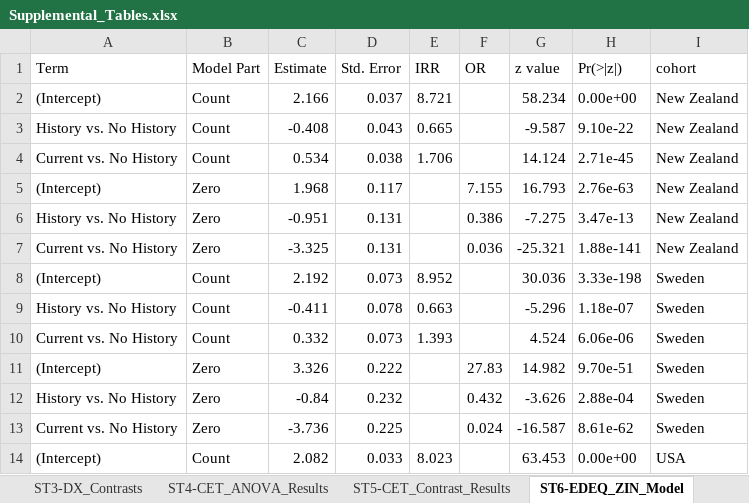
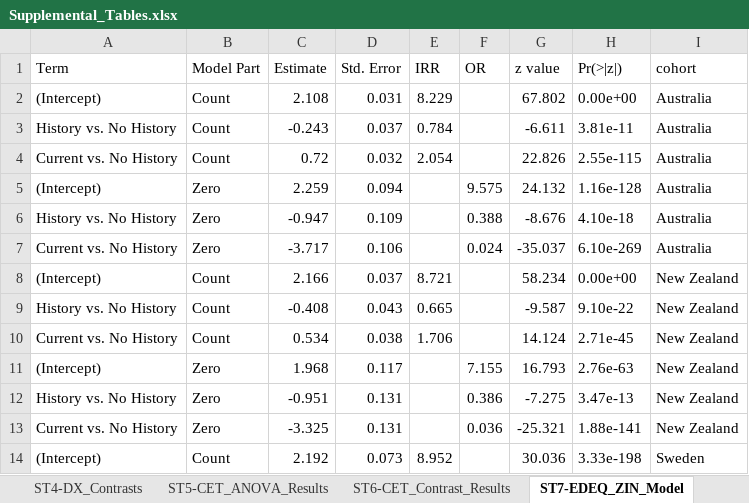
Before and after one commit to kschaumb/EDGI_Exercise_Validation, an Excel workbook: validation_paper/Supplemental_Tables.xlsx, sheet ST7-EDEQ_ZIN_Model, drawn as a sheet; only a part is shown; the shorter side is filled out with more unchanged rows; values as stored, in another font and other column widths than the file's, no borders; the diff names each change by its address in the sheet, - before the commit and + after, or states it on an @@ line.

```diff
--- a/validation_paper/Supplemental_Tables.xlsx (sheet ST7-EDEQ_ZIN_Model)
+++ b/validation_paper/Supplemental_Tables.xlsx (sheet ST7-EDEQ_ZIN_Model)
-sheet tab: ST3-DX_Contrasts
+sheet tab: ST4-DX_Contrasts
-sheet tab: ST4-CET_ANOVA_Results
+sheet tab: ST5-CET_ANOVA_Results
-sheet tab: ST5-CET_Contrast_Results
+sheet tab: ST6-CET_Contrast_Results
-sheet tab: ST6-EDEQ_ZIN_Model
+sheet tab: ST7-EDEQ_ZIN_Model
+row 2: (Intercept) | Count | 2.108 | 0.031 | 8.229 |  | 67.802 | 0.00e+00 | Australia
+row 3: History vs. No History | Count | -0.243 | 0.037 | 0.784 |  | -6.611 | 3.81e-11 | Australia
+row 4: Current vs. No History | Count | 0.72 | 0.032 | 2.054 |  | 22.826 | 2.55e-115 | Australia
+row 5: (Intercept) | Zero | 2.259 | 0.094 |  | 9.575 | 24.132 | 1.16e-128 | Australia
+row 6: History vs. No History | Zero | -0.947 | 0.109 |  | 0.388 | -8.676 | 4.10e-18 | Australia
+row 7: Current vs. No History | Zero | -3.717 | 0.106 |  | 0.024 | -35.037 | 6.10e-269 | Australia
```
Also changed, not shown: sheet ST9-MPS_T-Test_Results, sheet ST8-OCI_T-Test_Results, sheet ST4-DX_Contrasts, sheet ST2-Sample_Descriptives, sheet ST5-CET_ANOVA_Results, sheet ST6-CET_Contrast_Results, 1 more sheet, other sheet tabs, scoring/SE_Scoring/EDGI_exercise_scoresheet_SE.xlsx, scoring/USA_Scoring/EDGI_exercise_scoresheet.xlsx, 29 other files.
